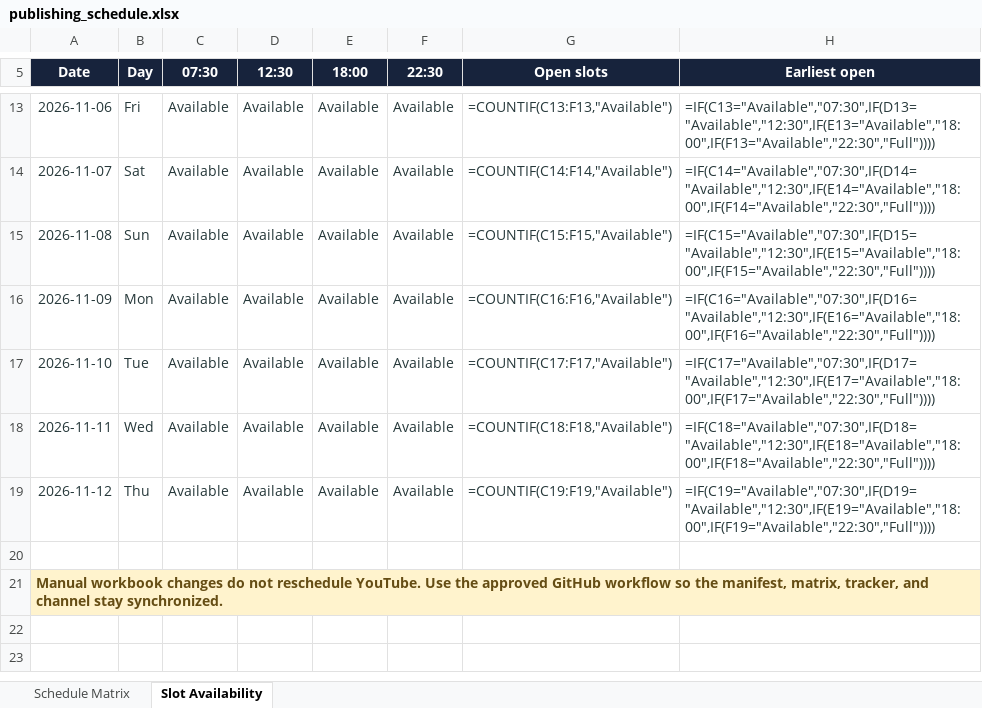
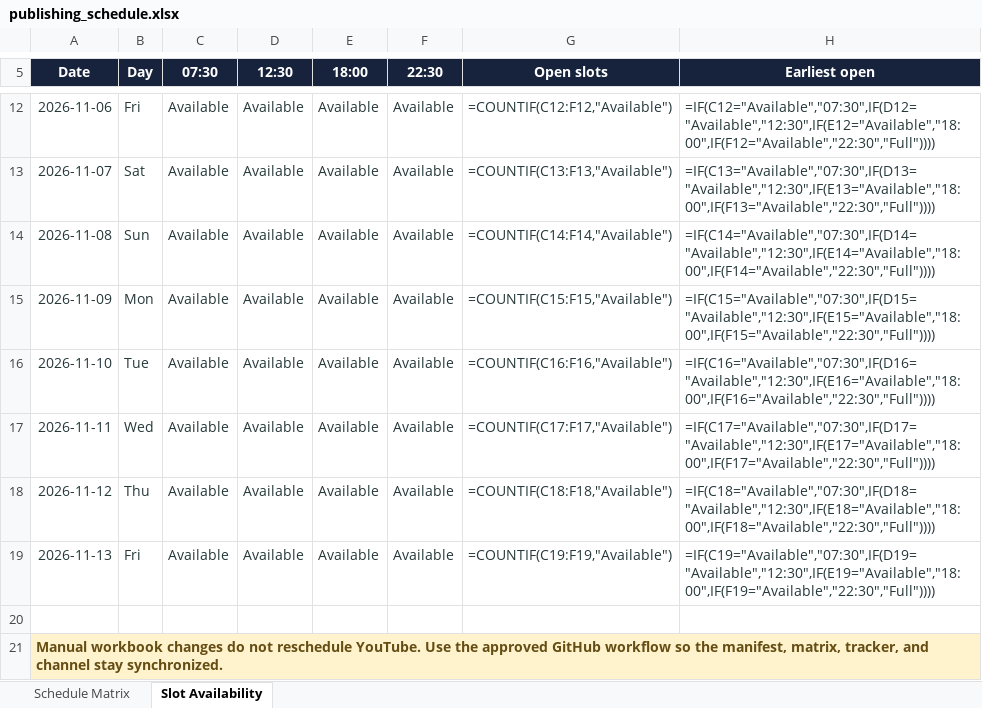
Before and after one commit to Indusvalley7/talkivana-automation, an Excel workbook: tracker/publishing_schedule.xlsx, sheet Slot Availability, drawn as a sheet; only a part is shown, gaps mark what is left out; values as stored, in another font and other column widths than the file's, no borders; formulas without a stored value are shown as written; conditional formats not drawn; addresses are those after the commit; the diff covers the shown part only; the diff names each change by its address in the sheet, - before the commit and + after, or states it on an @@ line.

```diff
--- a/tracker/publishing_schedule.xlsx (sheet Slot Availability)
+++ b/tracker/publishing_schedule.xlsx (sheet Slot Availability)
-G12 (Open slots): =COUNTIF(C13:F13,"Available")
+G12 (Open slots): =COUNTIF(C12:F12,"Available")
-H12 (Earliest open): =IF(C13="Available","07:30",IF(D13="Available","12:30",IF(E13="Available","18:00",IF(F13="Available","22:30","Full"))))
+H12 (Earliest open): =IF(C12="Available","07:30",IF(D12="Available","12:30",IF(E12="Available","18:00",IF(F12="Available","22:30","Full"))))
-G13 (Open slots): =COUNTIF(C14:F14,"Available")
+G13 (Open slots): =COUNTIF(C13:F13,"Available")
-H13 (Earliest open): =IF(C14="Available","07:30",IF(D14="Available","12:30",IF(E14="Available","18:00",IF(F14="Available","22:30","Full"))))
+H13 (Earliest open): =IF(C13="Available","07:30",IF(D13="Available","12:30",IF(E13="Available","18:00",IF(F13="Available","22:30","Full"))))
-G14 (Open slots): =COUNTIF(C15:F15,"Available")
+G14 (Open slots): =COUNTIF(C14:F14,"Available")
-H14 (Earliest open): =IF(C15="Available","07:30",IF(D15="Available","12:30",IF(E15="Available","18:00",IF(F15="Available","22:30","Full"))))
+H14 (Earliest open): =IF(C14="Available","07:30",IF(D14="Available","12:30",IF(E14="Available","18:00",IF(F14="Available","22:30","Full"))))
-G15 (Open slots): =COUNTIF(C16:F16,"Available")
+G15 (Open slots): =COUNTIF(C15:F15,"Available")
-H15 (Earliest open): =IF(C16="Available","07:30",IF(D16="Available","12:30",IF(E16="Available","18:00",IF(F16="Available","22:30","Full"))))
+H15 (Earliest open): =IF(C15="Available","07:30",IF(D15="Available","12:30",IF(E15="Available","18:00",IF(F15="Available","22:30","Full"))))
-G16 (Open slots): =COUNTIF(C17:F17,"Available")
+G16 (Open slots): =COUNTIF(C16:F16,"Available")
-H16 (Earliest open): =IF(C17="Available","07:30",IF(D17="Available","12:30",IF(E17="Available","18:00",IF(F17="Available","22:30","Full"))))
+H16 (Earliest open): =IF(C16="Available","07:30",IF(D16="Available","12:30",IF(E16="Available","18:00",IF(F16="Available","22:30","Full"))))
-G17 (Open slots): =COUNTIF(C18:F18,"Available")
+G17 (Open slots): =COUNTIF(C17:F17,"Available")
-H17 (Earliest open): =IF(C18="Available","07:30",IF(D18="Available","12:30",IF(E18="Available","18:00",IF(F18="Available","22:30","Full"))))
+H17 (Earliest open): =IF(C17="Available","07:30",IF(D17="Available","12:30",IF(E17="Available","18:00",IF(F17="Available","22:30","Full"))))
-G18 (Open slots): =COUNTIF(C19:F19,"Available")
+G18 (Open slots): =COUNTIF(C18:F18,"Available")
-H18 (Earliest open): =IF(C19="Available","07:30",IF(D19="Available","12:30",IF(E19="Available","18:00",IF(F19="Available","22:30","Full"))))
+H18 (Earliest open): =IF(C18="Available","07:30",IF(D18="Available","12:30",IF(E18="Available","18:00",IF(F18="Available","22:30","Full"))))
+row 19: 2026-11-13 | Fri | Available | Available | Available | Available | =COUNTIF(C19:F19,"Available") | =IF(C19="Available","07:30",IF(D19="Available","12:30",IF(E19="Available","18:00",IF(F19="Available","22:30","Full"))))
```
Also changed, not shown: 1 removed row and 12 edited cells elsewhere in this sheet, sheet Schedule Matrix.
